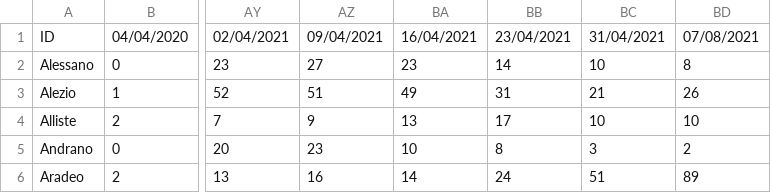
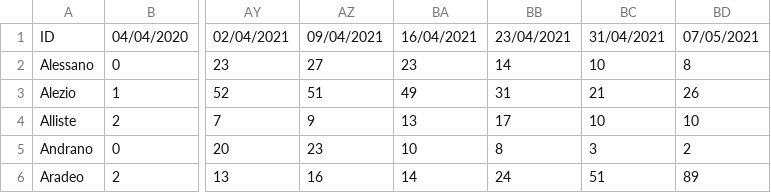
Before and after one commit to alexucgit/covid19, a CSV file: dati/covid19_prov_le_summary.csv, drawn as a sheet; only a part is shown, gaps mark what is left out; the diff names each change by its address in the sheet, - before the commit and + after, or states it on an @@ line.

```diff
--- a/dati/covid19_prov_le_summary.csv
+++ b/dati/covid19_prov_le_summary.csv
-BD1: 07/08/2021
+BD1: 07/05/2021
```
Also changed, not shown: dati/covid19_prov_le_latest.csv, dati/covid19_totale_latest.csv.
